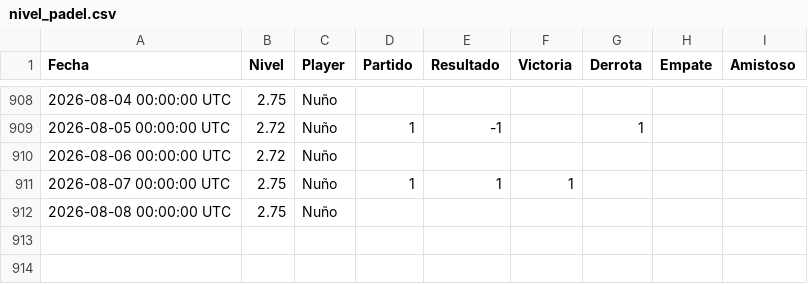
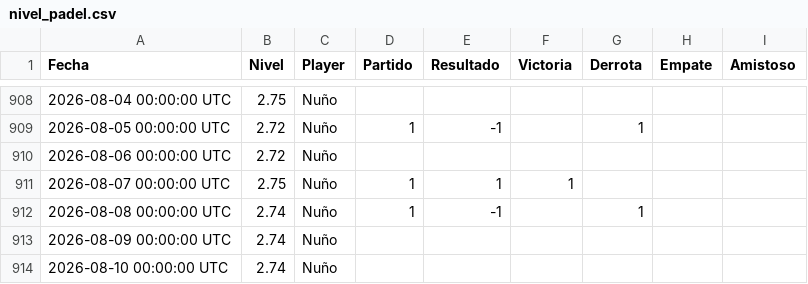
Before and after one commit to Nunyo/files, a CSV file: nivel_padel.csv, drawn as a sheet; only a part is shown, gaps mark what is left out.

Commit message:
Update nivel_padel.csv

```diff
--- a/nivel_padel.csv
+++ b/nivel_padel.csv
@@ -911,2 +911,4 @@ Fecha,Nivel,Player,Partido,Resultado,Victoria,Derrota,Empate,Amistoso
 2026-08-07 00:00:00 UTC,2.75,Nuño,1,1,1,,,
-2026-08-08 00:00:00 UTC,2.75,Nuño,,,,,,
+2026-08-08 00:00:00 UTC,2.74,Nuño,1,-1,,1,,
+2026-08-09 00:00:00 UTC,2.74,Nuño,,,,,,
+2026-08-10 00:00:00 UTC,2.74,Nuño,,,,,,
```
